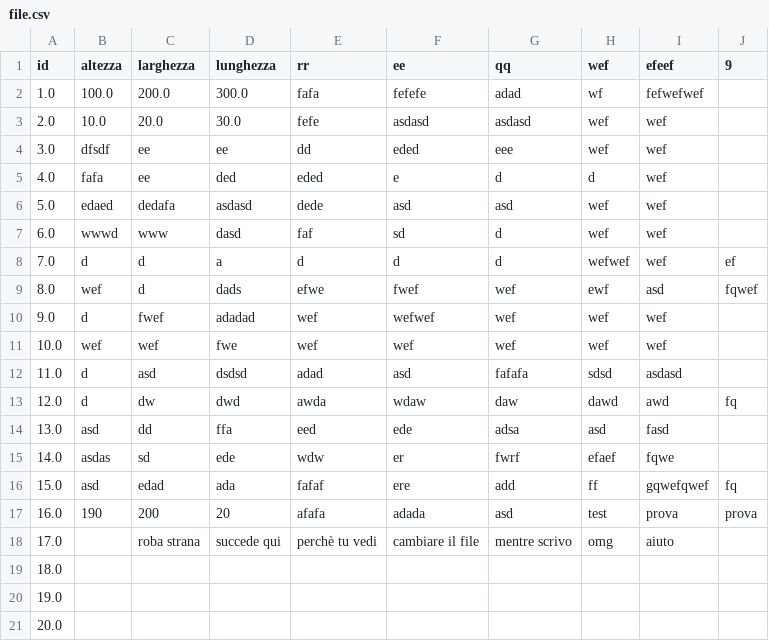
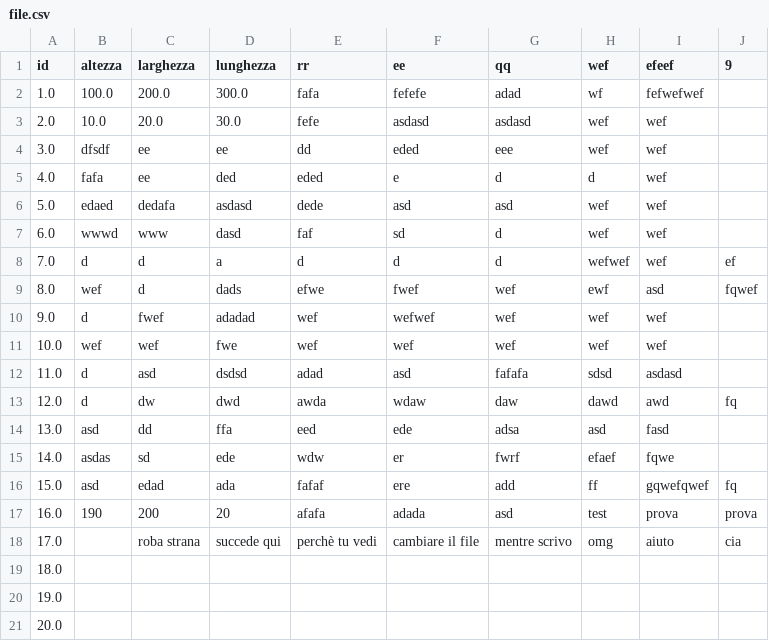
Before and after one commit to sirmmo/csv-test, a CSV file: file.csv, drawn as a sheet.

```diff
--- a/file.csv
+++ b/file.csv
@@ -17,3 +17,3 @@ id,altezza,larghezza,lunghezza,rr,ee,qq,wef,efeef,9
 16.0,190,200,20,afafa,adada,asd,test,prova,prova
-17.0,,roba strana,succede qui,perchè tu vedi,cambiare il file,mentre scrivo,omg,aiuto,
+17.0,,roba strana,succede qui,perchè tu vedi,cambiare il file,mentre scrivo,omg,aiuto,cia
 18.0,,,,,,,,,
```
